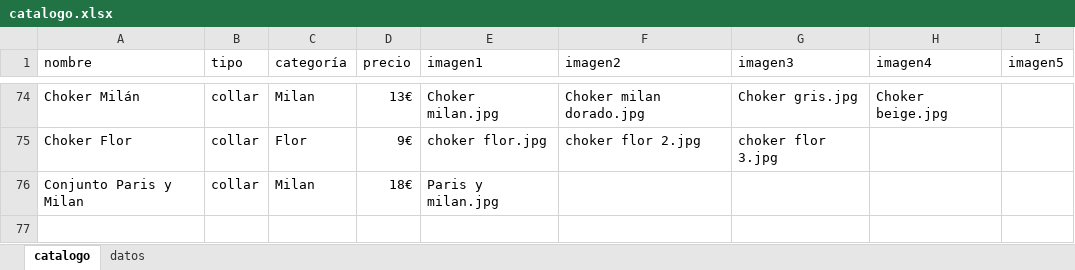
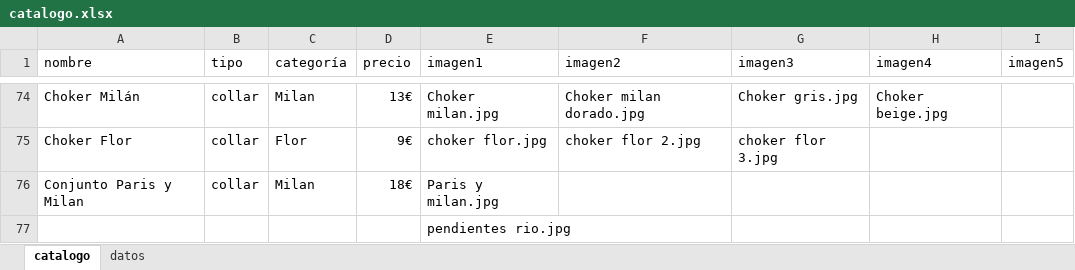
Before and after one commit to guillebielza/maruchis, an Excel workbook: catalogo.xlsx, sheet catalogo, drawn as a sheet; only a part is shown, gaps mark what is left out; values as stored, in another font and other column widths than the file's, no borders; charts and pictures and table styles not drawn; the diff names each change by its address in the sheet, - before the commit and + after, or states it on an @@ line.

```diff
--- a/catalogo.xlsx (sheet catalogo)
+++ b/catalogo.xlsx (sheet catalogo)
+row 77:  |  |  |  | pendientes rio.jpg
```
Also changed, not shown: 2 other files.
